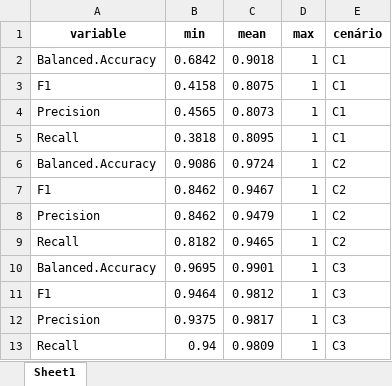
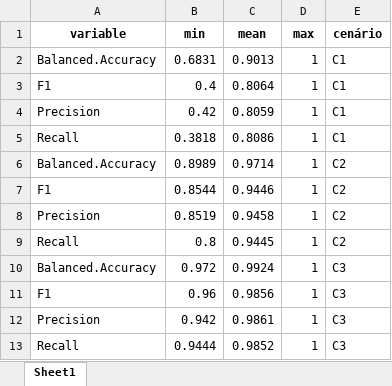
Before and after one commit to TiagoOlivoto/68rbras, an Excel workbook: data/stats_rf.xlsx, sheet Sheet1, drawn as a sheet; values as stored, in another font and other column widths than the file's, no borders; the diff names each change by its address in the sheet, - before the commit and + after, or states it on an @@ line.

```diff
--- a/data/stats_rf.xlsx (sheet Sheet1)
+++ b/data/stats_rf.xlsx (sheet Sheet1)
-B2 (min): 0.6842
+B2 (min): 0.6831
-C2 (mean): 0.9018
+C2 (mean): 0.9013
-B3 (min): 0.4158
+B3 (min): 0.4
-C3 (mean): 0.8075
+C3 (mean): 0.8064
-B4 (min): 0.4565
+B4 (min): 0.42
-C4 (mean): 0.8073
+C4 (mean): 0.8059
-C5 (mean): 0.8095
+C5 (mean): 0.8086
-B6 (min): 0.9086
+B6 (min): 0.8989
-C6 (mean): 0.9724
+C6 (mean): 0.9714
-B7 (min): 0.8462
+B7 (min): 0.8544
-C7 (mean): 0.9467
+C7 (mean): 0.9446
-B8 (min): 0.8462
+B8 (min): 0.8519
-C8 (mean): 0.9479
+C8 (mean): 0.9458
-B9 (min): 0.8182
+B9 (min): 0.8
-C9 (mean): 0.9465
+C9 (mean): 0.9445
-B10 (min): 0.9695
+B10 (min): 0.972
-C10 (mean): 0.9901
+C10 (mean): 0.9924
-B11 (min): 0.9464
+B11 (min): 0.96
-C11 (mean): 0.9812
+C11 (mean): 0.9856
-B12 (min): 0.9375
+B12 (min): 0.942
-C12 (mean): 0.9817
+C12 (mean): 0.9861
-B13 (min): 0.94
+B13 (min): 0.9444
-C13 (mean): 0.9809
+C13 (mean): 0.9852
```
Also changed, not shown: data/mgidi.xlsx, 22 other files.
